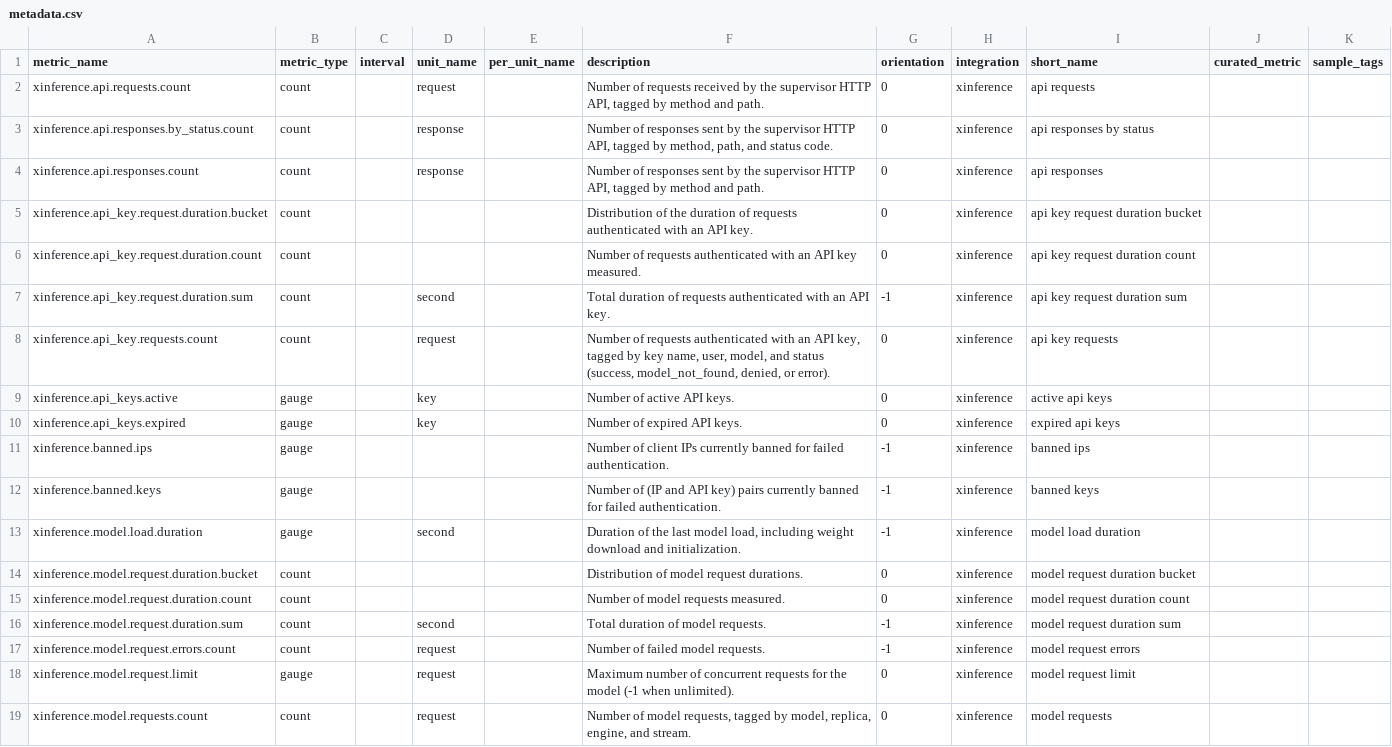
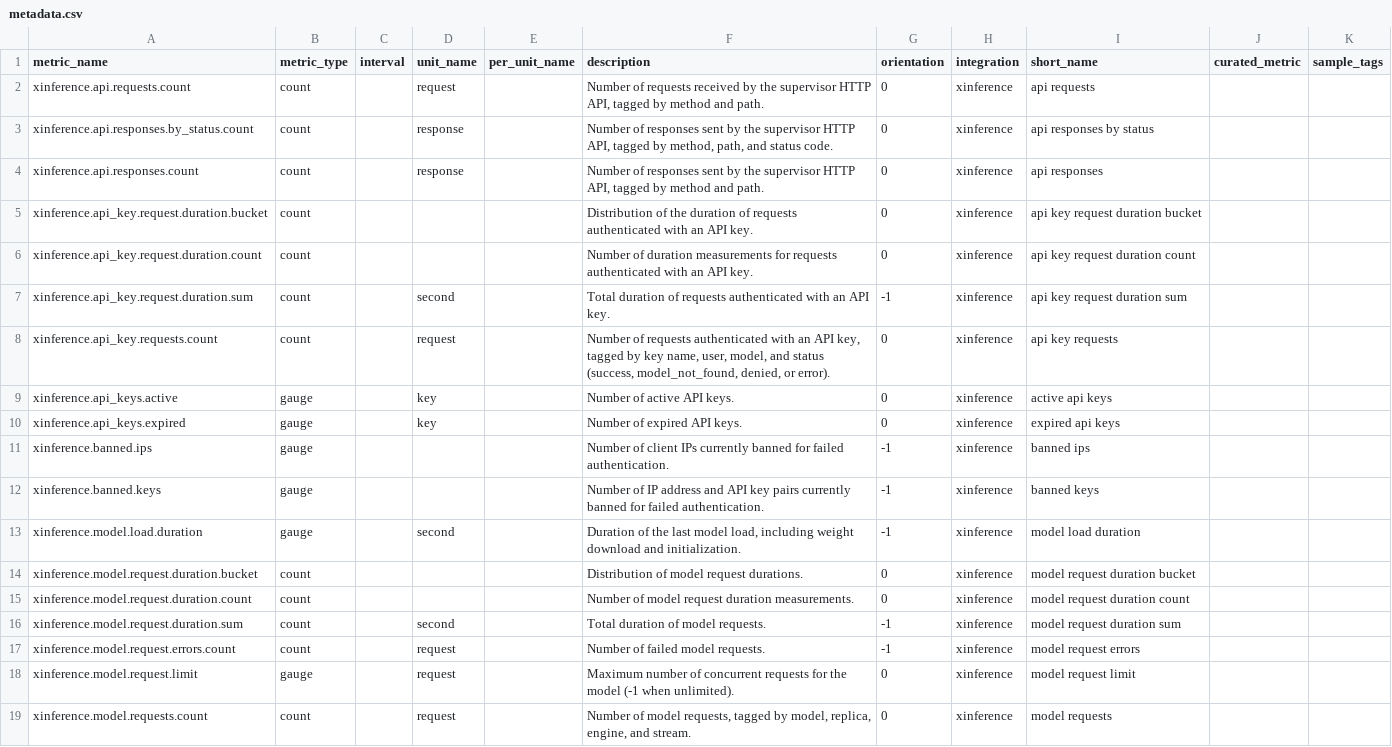
Before and after one commit to DataDog/integrations-extras, a CSV file: xinference/metadata.csv, drawn as a sheet; only a part is shown.

```diff
--- a/xinference/metadata.csv
+++ b/xinference/metadata.csv
@@ -5,3 +5,3 @@ xinference.api.responses.count,count,,response,,"Number of responses sent by the
 xinference.api_key.request.duration.bucket,count,,,,Distribution of the duration of requests authenticated with an API key.,0,xinference,api key request duration bucket,,
-xinference.api_key.request.duration.count,count,,,,Number of requests authenticated with an API key measured.,0,xinference,api key request duration count,,
+xinference.api_key.request.duration.count,count,,,,Number of duration measurements for requests authenticated with an API key.,0,xinference,api key request duration count,,
 xinference.api_key.request.duration.sum,count,,second,,Total duration of requests authenticated with an API key.,-1,xinference,api key request duration sum,,
@@ -11,6 +11,6 @@ xinference.api_keys.expired,gauge,,key,,Number of expired API keys.,0,xinference
 xinference.banned.ips,gauge,,,,Number of client IPs currently banned for failed authentication.,-1,xinference,banned ips,,
-xinference.banned.keys,gauge,,,,Number of (IP and API key) pairs currently banned for failed authentication.,-1,xinference,banned keys,,
+xinference.banned.keys,gauge,,,,Number of IP address and API key pairs currently banned for failed authentication.,-1,xinference,banned keys,,
 xinference.model.load.duration,gauge,,second,,"Duration of the last model load, including weight download and initialization.",-1,xinference,model load duration,,
 xinference.model.request.duration.bucket,count,,,,Distribution of model request durations.,0,xinference,model request duration bucket,,
-xinference.model.request.duration.count,count,,,,Number of model requests measured.,0,xinference,model request duration count,,
+xinference.model.request.duration.count,count,,,,Number of model request duration measurements.,0,xinference,model request duration count,,
 xinference.model.request.duration.sum,count,,second,,Total duration of model requests.,-1,xinference,model request duration sum,,
```
Also changed, not shown: 1 other file.
